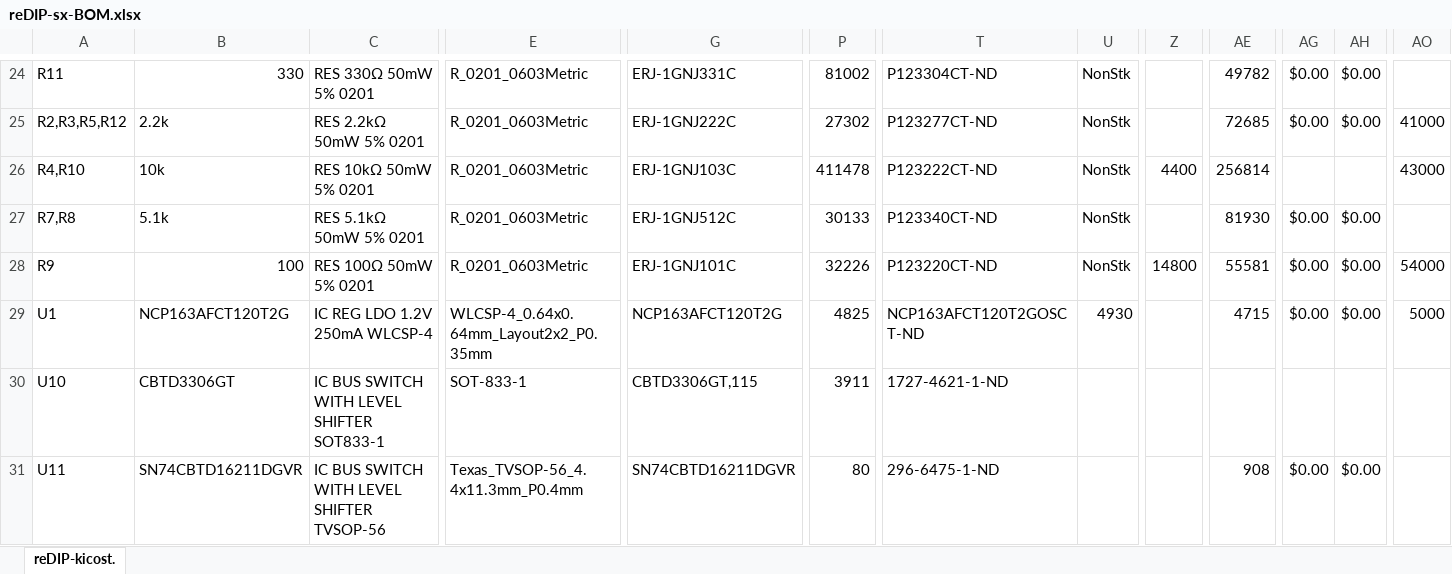
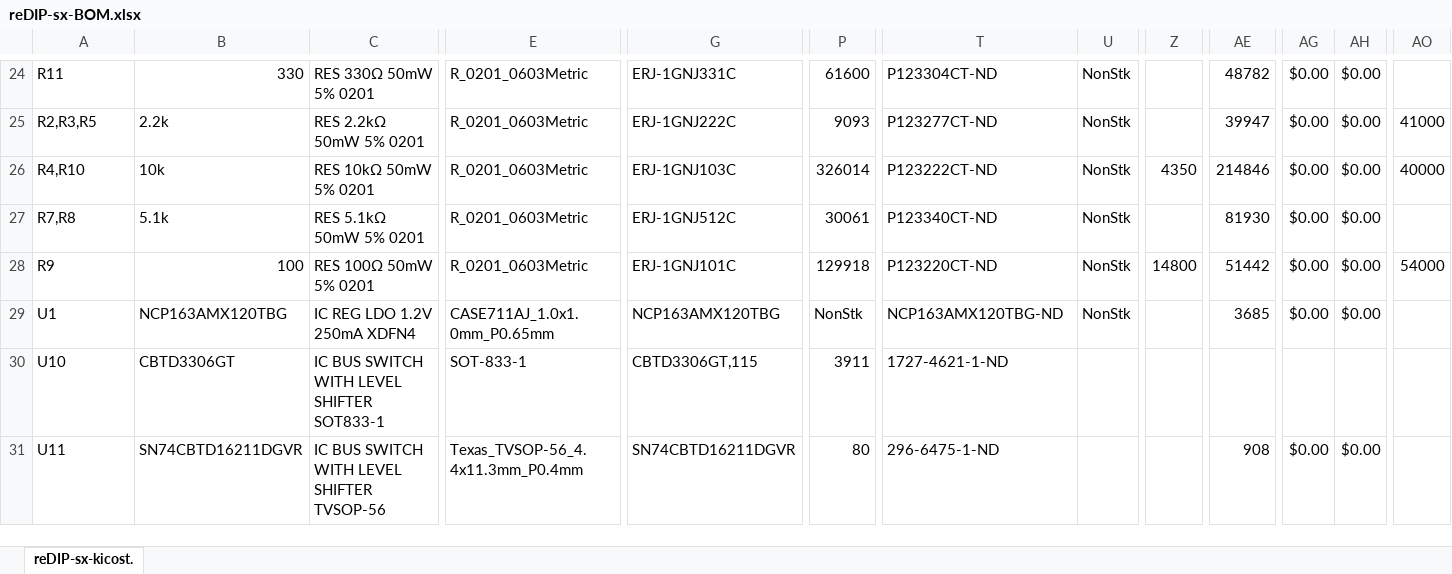
Before and after one commit to daglem/reDIP-SX, an Excel workbook: hardware/manufacture/reDIP-sx-BOM.xlsx, sheet reDIP-sx-kicost., drawn as a sheet; only a part is shown, gaps mark what is left out; values as stored, in another font and other column widths than the file's, no cell formats; conditional formats not drawn; the diff covers the shown part only; the diff names each change by its address in the sheet, - before the commit and + after, or states it on an @@ line.

Commit message:
Usability and manufacturability improvements
* Swapped pins for 3V3 and AO2
* Replaced 0.35mm pitch BGA LDOs with larger pitch parts, improved layout
* Removed IO2 pullup
* Added solder pad for RGB LED strip
* Increased solder mask clearance
* Updated silk screen

```diff
--- a/hardware/manufacture/reDIP-sx-BOM.xlsx (sheet reDIP-sx-kicost.)
+++ b/hardware/manufacture/reDIP-sx-BOM.xlsx (sheet reDIP-sx-kicost.)
-sheet tab: reDIP-kicost.
+sheet tab: reDIP-sx-kicost.
-P24: 81002
+P24: 61600
-AE24: 49782
+AE24: 48782
-A25: R2,R3,R5,R12
+A25: R2,R3,R5
-P25: 27302
+P25: 9093
-AE25: 72685
+AE25: 39947
-P26: 411478
+P26: 326014
-Z26: 4400
+Z26: 4350
-AE26: 256814
+AE26: 214846
-AG26: (empty)
+AG26: $0.00
-AH26: (empty)
+AH26: $0.00
-AO26: 43000
+AO26: 40000
-P27: 30133
+P27: 30061
-P28: 32226
+P28: 129918
-AE28: 55581
+AE28: 51442
-B29: NCP163AFCT120T2G
+B29: NCP163AMX120TBG
-C29: IC REG LDO 1.2V 250mA WLCSP-4
+C29: IC REG LDO 1.2V 250mA XDFN4
-E29: WLCSP-4_0.64x0.64mm_Layout2x2_P0.35mm
+E29: CASE711AJ_1.0x1.0mm_P0.65mm
-G29: NCP163AFCT120T2G
+G29: NCP163AMX120TBG
-P29: 4825
+P29: NonStk
-T29: NCP163AFCT120T2GOSCT-ND
+T29: NCP163AMX120TBG-ND
-U29: 4930
+U29: NonStk
-AE29: 4715
+AE29: 3685
-AO29: 5000
+AO29: (empty)
```
Also changed, not shown: 130 edited cells elsewhere in this sheet, cell formats, formulas that keep their value, 45 other files.
